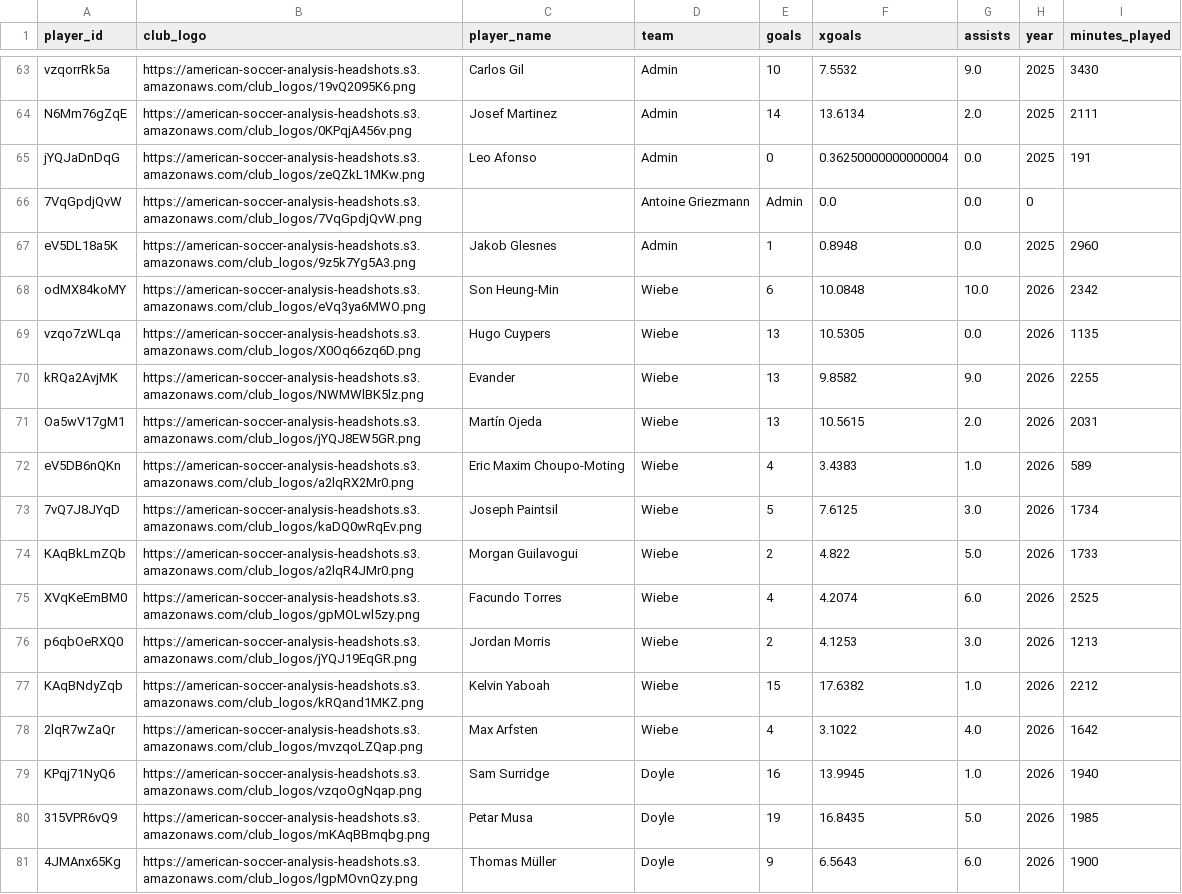
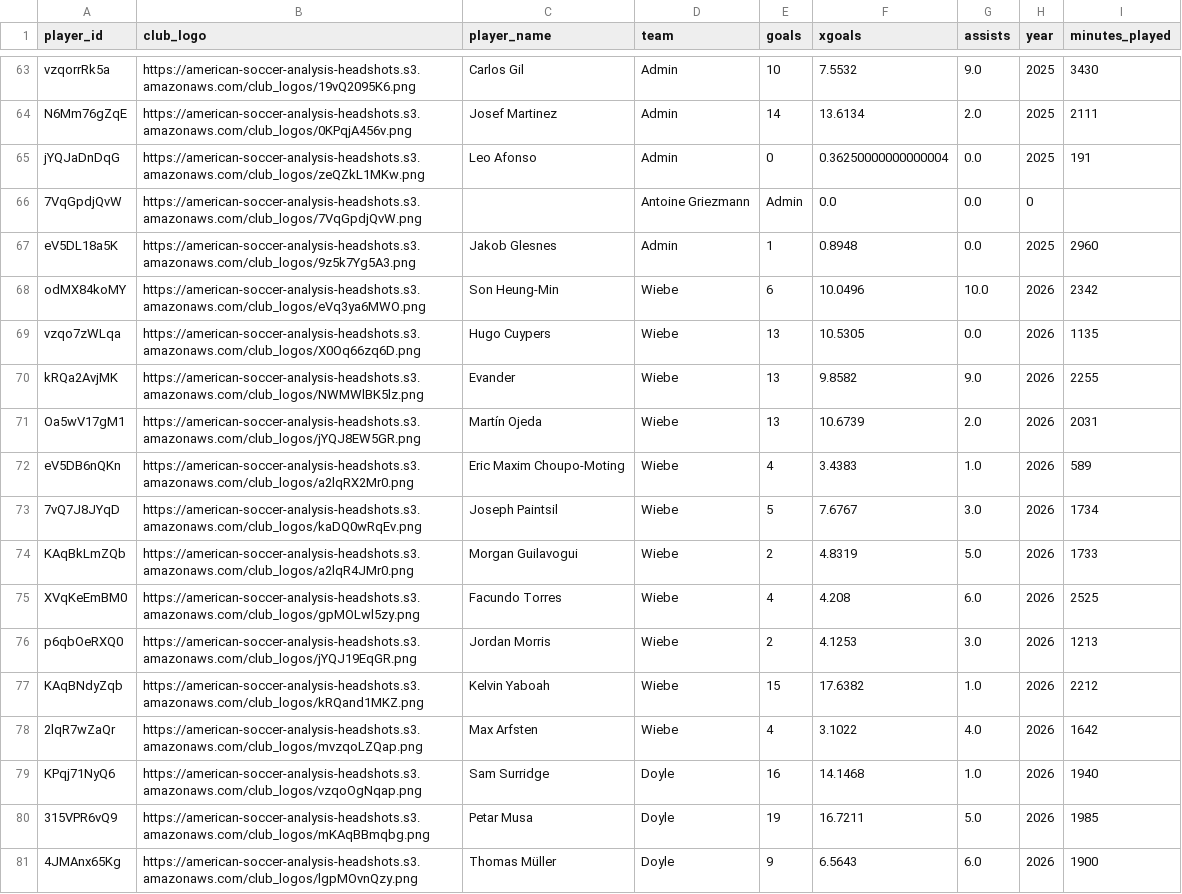
Before and after one commit to bgrnwd/soccerwise, a CSV file: src/standings.csv, drawn as a sheet; only a part is shown, gaps mark what is left out; the diff covers the shown part only.

```diff
--- a/src/standings.csv
+++ b/src/standings.csv
@@ -67,10 +67,10 @@ jYQJaDnDqG,https://american-soccer-analysis-headshots.s3.amazonaws.com/club_logo
 eV5DL18a5K,https://american-soccer-analysis-headshots.s3.amazonaws.com/club_logos/9z5k7Yg5A3.png,Jakob Glesnes,Admin,1,0.8948,0.0,2025,2960
-odMX84koMY,https://american-soccer-analysis-headshots.s3.amazonaws.com/club_logos/eVq3ya6MWO.png,Son Heung-Min,Wiebe,6,10.0848,10.0,2026,2342
+odMX84koMY,https://american-soccer-analysis-headshots.s3.amazonaws.com/club_logos/eVq3ya6MWO.png,Son Heung-Min,Wiebe,6,10.0496,10.0,2026,2342
 vzqo7zWLqa,https://american-soccer-analysis-headshots.s3.amazonaws.com/club_logos/X0Oq66zq6D.png,Hugo Cuypers,Wiebe,13,10.5305,0.0,2026,1135
 kRQa2AvjMK,https://american-soccer-analysis-headshots.s3.amazonaws.com/club_logos/NWMWlBK5lz.png,Evander,Wiebe,13,9.8582,9.0,2026,2255
-Oa5wV17gM1,https://american-soccer-analysis-headshots.s3.amazonaws.com/club_logos/jYQJ8EW5GR.png,Martín Ojeda,Wiebe,13,10.5615,2.0,2026,2031
+Oa5wV17gM1,https://american-soccer-analysis-headshots.s3.amazonaws.com/club_logos/jYQJ8EW5GR.png,Martín Ojeda,Wiebe,13,10.6739,2.0,2026,2031
 eV5DB6nQKn,https://american-soccer-analysis-headshots.s3.amazonaws.com/club_logos/a2lqRX2Mr0.png,Eric Maxim Choupo-Moting,Wiebe,4,3.4383,1.0,2026,589
-7vQ7J8JYqD,https://american-soccer-analysis-headshots.s3.amazonaws.com/club_logos/kaDQ0wRqEv.png,Joseph Paintsil,Wiebe,5,7.6125,3.0,2026,1734
-KAqBkLmZQb,https://american-soccer-analysis-headshots.s3.amazonaws.com/club_logos/a2lqR4JMr0.png,Morgan Guilavogui,Wiebe,2,4.822,5.0,2026,1733
-XVqKeEmBM0,https://american-soccer-analysis-headshots.s3.amazonaws.com/club_logos/gpMOLwl5zy.png,Facundo Torres,Wiebe,4,4.2074,6.0,2026,2525
+7vQ7J8JYqD,https://american-soccer-analysis-headshots.s3.amazonaws.com/club_logos/kaDQ0wRqEv.png,Joseph Paintsil,Wiebe,5,7.6767,3.0,2026,1734
+KAqBkLmZQb,https://american-soccer-analysis-headshots.s3.amazonaws.com/club_logos/a2lqR4JMr0.png,Morgan Guilavogui,Wiebe,2,4.8319,5.0,2026,1733
+XVqKeEmBM0,https://american-soccer-analysis-headshots.s3.amazonaws.com/club_logos/gpMOLwl5zy.png,Facundo Torres,Wiebe,4,4.208,6.0,2026,2525
 p6qbOeRXQ0,https://american-soccer-analysis-headshots.s3.amazonaws.com/club_logos/jYQJ19EqGR.png,Jordan Morris,Wiebe,2,4.1253,3.0,2026,1213
@@ -78,4 +78,4 @@ KAqBNdyZqb,https://american-soccer-analysis-headshots.s3.amazonaws.com/club_logo
 2lqR7wZaQr,https://american-soccer-analysis-headshots.s3.amazonaws.com/club_logos/mvzqoLZQap.png,Max Arfsten,Wiebe,4,3.1022,4.0,2026,1642
-KPqj71NyQ6,https://american-soccer-analysis-headshots.s3.amazonaws.com/club_logos/vzqoOgNqap.png,Sam Surridge,Doyle,16,13.9945,1.0,2026,1940
-315VPR6vQ9,https://american-soccer-analysis-headshots.s3.amazonaws.com/club_logos/mKAqBBmqbg.png,Petar Musa,Doyle,19,16.8435,5.0,2026,1985
+KPqj71NyQ6,https://american-soccer-analysis-headshots.s3.amazonaws.com/club_logos/vzqoOgNqap.png,Sam Surridge,Doyle,16,14.1468,1.0,2026,1940
+315VPR6vQ9,https://american-soccer-analysis-headshots.s3.amazonaws.com/club_logos/mKAqBBmqbg.png,Petar Musa,Doyle,19,16.7211,5.0,2026,1985
 4JMAnx65Kg,https://american-soccer-analysis-headshots.s3.amazonaws.com/club_logos/lgpMOvnQzy.png,Thomas Müller,Doyle,9,6.5643,6.0,2026,1900
```
Also changed, not shown: 30 edited cells elsewhere in this file, src/over_under.csv, 2 other files.
